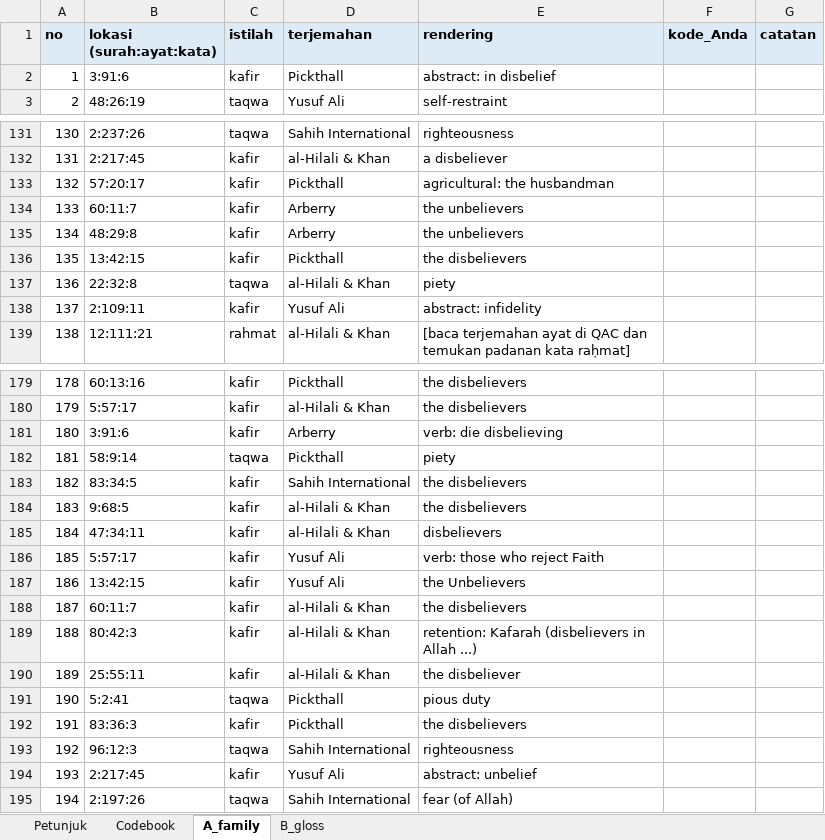
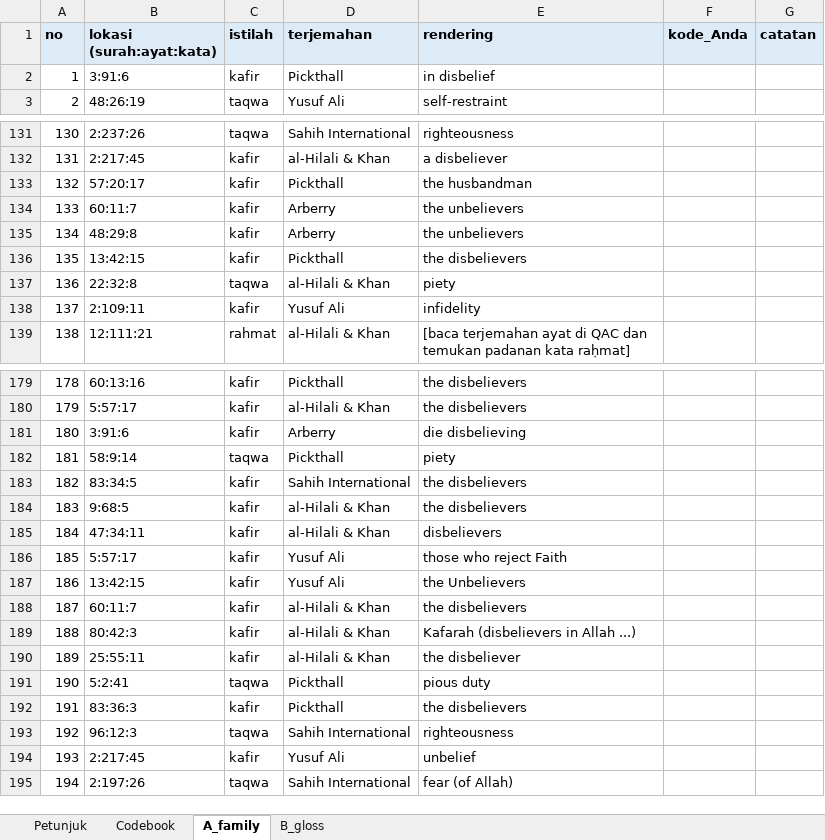
Before and after one commit to muhalbi22-spec/korpus-quran-prototipe, an Excel workbook: journal_selection/rjl/second_coder/Lembar_Pengodean_Ach_Fauzi.xlsx, sheet A_family, drawn as a sheet; only a part is shown, gaps mark what is left out; values as stored, in another font and other column widths than the file's, no borders; the diff covers the shown part only; the diff names each change by its address in the sheet, - before the commit and + after, or states it on an @@ line.

```diff
--- a/journal_selection/rjl/second_coder/Lembar_Pengodean_Ach_Fauzi.xlsx (sheet A_family)
+++ b/journal_selection/rjl/second_coder/Lembar_Pengodean_Ach_Fauzi.xlsx (sheet A_family)
-E2 (rendering): abstract: in disbelief
+E2 (rendering): in disbelief
-E133 (rendering): agricultural: the husbandman
+E133 (rendering): the husbandman
-E138 (rendering): abstract: infidelity
+E138 (rendering): infidelity
-E181 (rendering): verb: die disbelieving
+E181 (rendering): die disbelieving
-E186 (rendering): verb: those who reject Faith
+E186 (rendering): those who reject Faith
-E189 (rendering): retention: Kafarah (disbelievers in Allah ...)
+E189 (rendering): Kafarah (disbelievers in Allah ...)
-E194 (rendering): abstract: unbelief
+E194 (rendering): unbelief
```
Also changed, not shown: 19 edited cells elsewhere in this sheet, journal_selection/rjl/submission/Supplementary_File_1_token_coding.xlsx, journal_selection/rjl/supplementary/Supplementary_File_1_token_coding.xlsx, 15 other files.
